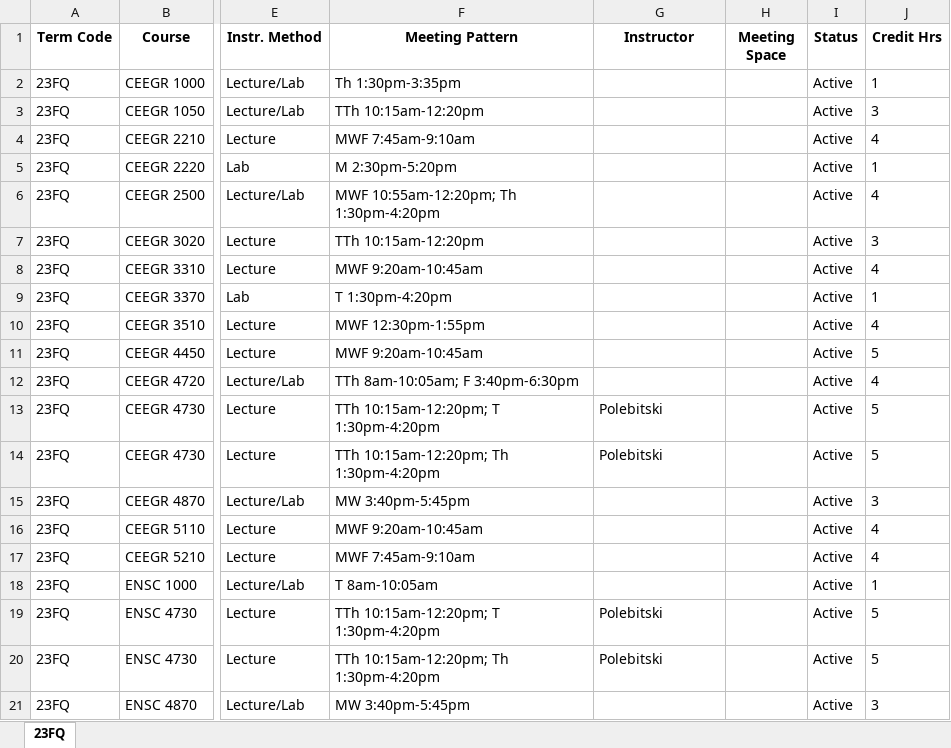
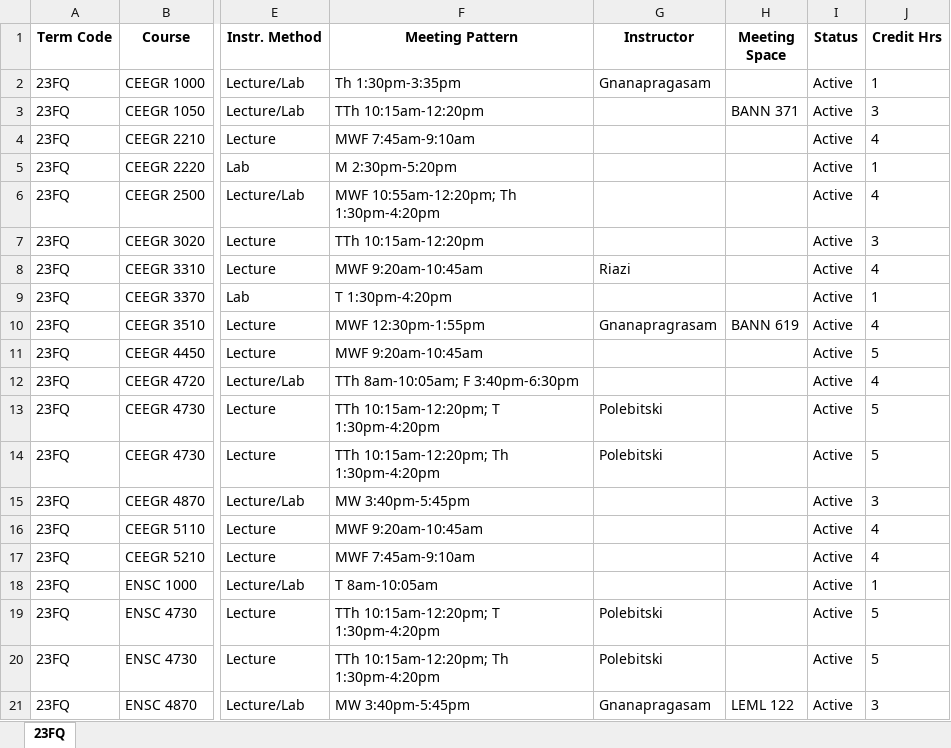
Before and after one commit to jwlauer/Teaching, an Excel workbook: 23FQ CLSS Scheduling 022723.xlsx, sheet 23FQ, drawn as a sheet; only a part is shown, gaps mark what is left out; values as stored, in another font and other column widths than the file's, no borders; the diff names each change by its address in the sheet, - before the commit and + after, or states it on an @@ line.

```diff
--- a/23FQ CLSS Scheduling 022723.xlsx (sheet 23FQ)
+++ b/23FQ CLSS Scheduling 022723.xlsx (sheet 23FQ)
-G2 (Instructor): (empty)
+G2 (Instructor): Gnanapragasam
-H3 (Meeting Space): (empty)
+H3 (Meeting Space): BANN 371
-G8 (Instructor): (empty)
+G8 (Instructor): Riazi
-G10 (Instructor): (empty)
+G10 (Instructor): Gnanapragrasam
-H10 (Meeting Space): (empty)
+H10 (Meeting Space): BANN 619
-G21 (Instructor): (empty)
+G21 (Instructor): Gnanapragasam
-H21 (Meeting Space): (empty)
+H21 (Meeting Space): LEML 122
```
Also changed, not shown: 18 other files.
